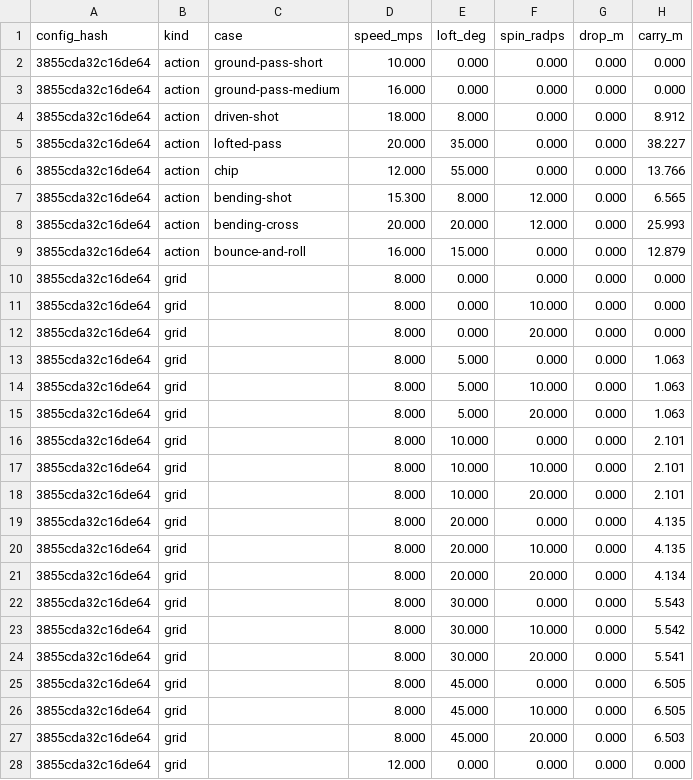
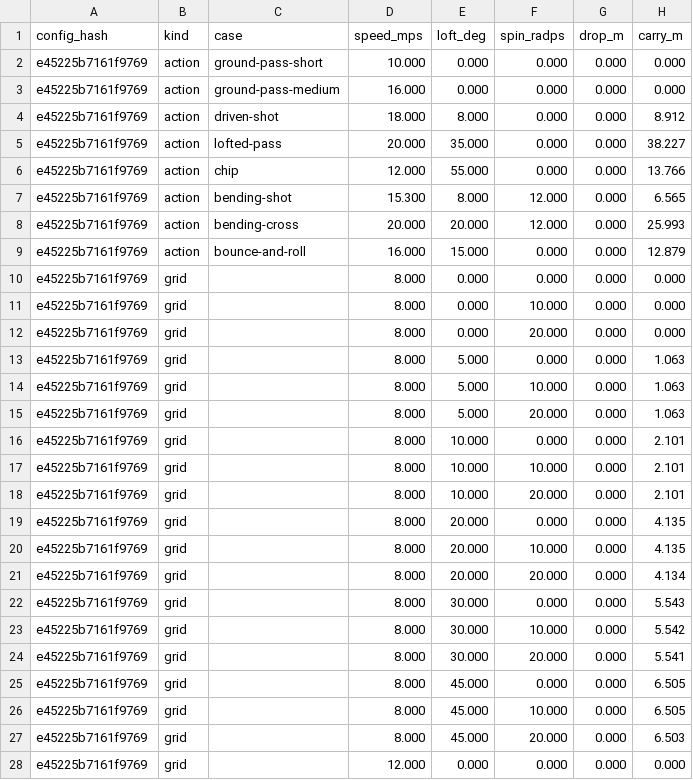
Before and after one commit to enkeldesign/eleven, a CSV file: docs/simulation/ball-curves-reference.csv, drawn as a sheet; only a part is shown; the diff covers the shown part only; the diff names each change by its address in the sheet, - before the commit and + after, or states it on an @@ line.

```diff
--- a/docs/simulation/ball-curves-reference.csv
+++ b/docs/simulation/ball-curves-reference.csv
-A2:A28 (config_hash): 3855cda32c16de64
+A2:A28 (config_hash): e45225b7161f9769
```
Also changed, not shown: 95 edited cells elsewhere in this file, docs/simulation/air-curves-reference.csv, docs/simulation/challenge-reference.csv, 21 other files.
